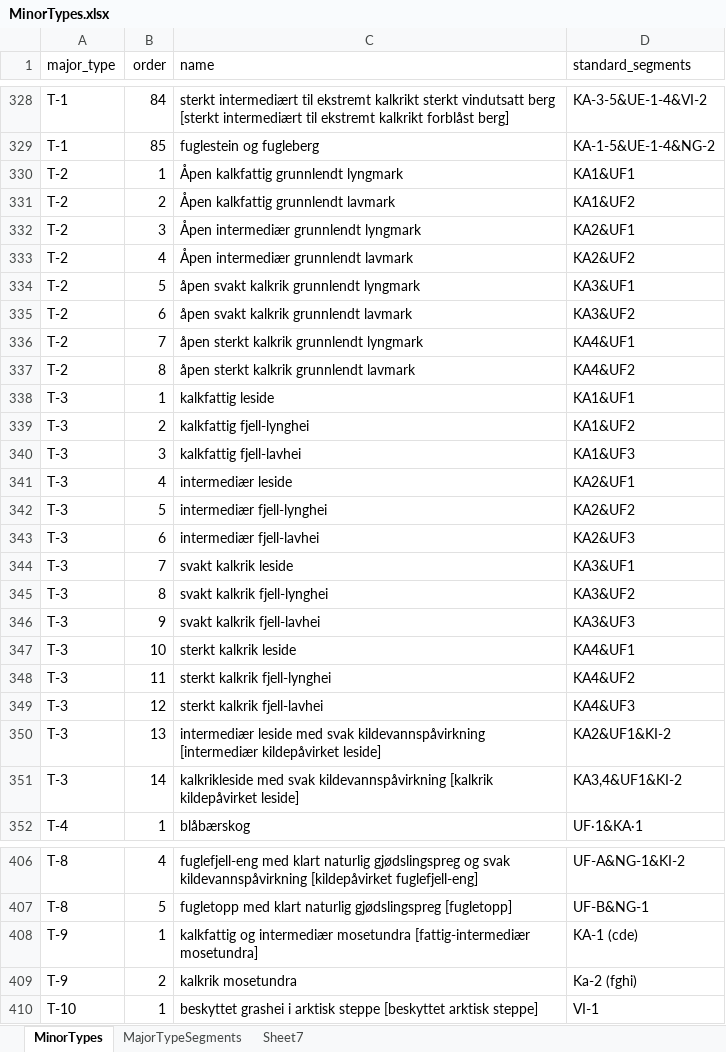
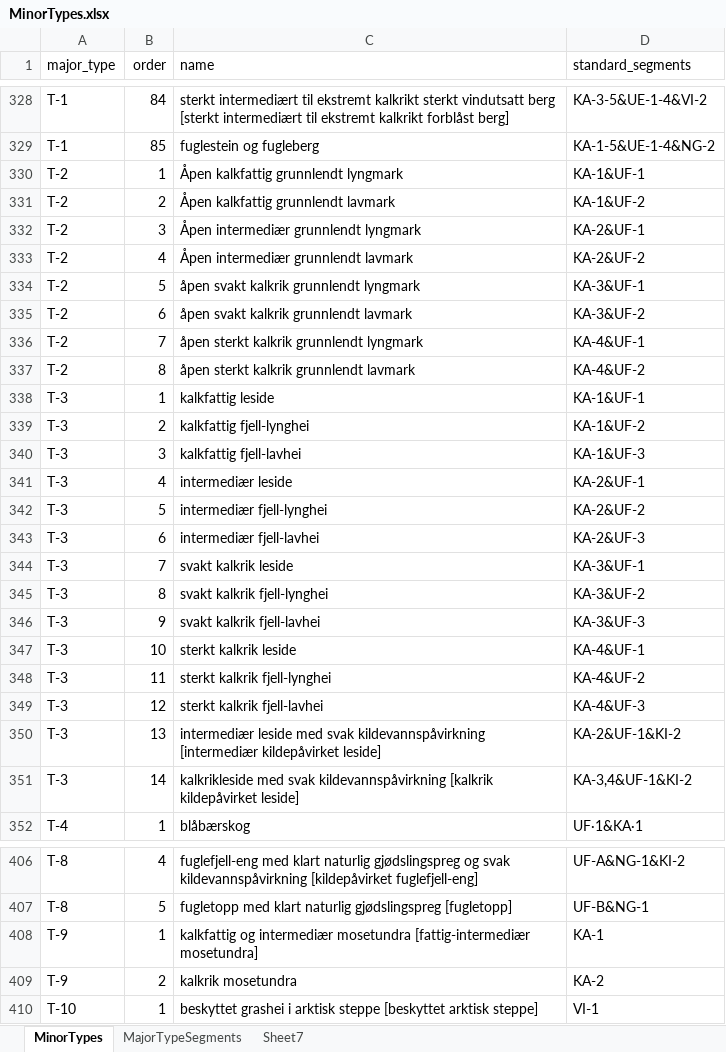
Before and after one commit to MichalTorma/natur-i-norge, an Excel workbook: scripts/database/tables/MinorTypes.xlsx, sheet MinorTypes, drawn as a sheet; only a part is shown, gaps mark what is left out; values as stored, in another font and other column widths than the file's, no borders; the diff covers the shown part only; the diff names each change by its address in the sheet, - before the commit and + after, or states it on an @@ line.

```diff
--- a/scripts/database/tables/MinorTypes.xlsx (sheet MinorTypes)
+++ b/scripts/database/tables/MinorTypes.xlsx (sheet MinorTypes)
-D330 (standard_segments): KA1&UF1
+D330 (standard_segments): KA-1&UF-1
-D331 (standard_segments): KA1&UF2
+D331 (standard_segments): KA-1&UF-2
-D332 (standard_segments): KA2&UF1
+D332 (standard_segments): KA-2&UF-1
-D333 (standard_segments): KA2&UF2
+D333 (standard_segments): KA-2&UF-2
-D334 (standard_segments): KA3&UF1
+D334 (standard_segments): KA-3&UF-1
-D335 (standard_segments): KA3&UF2
+D335 (standard_segments): KA-3&UF-2
-D336 (standard_segments): KA4&UF1
+D336 (standard_segments): KA-4&UF-1
-D337 (standard_segments): KA4&UF2
+D337 (standard_segments): KA-4&UF-2
-D338 (standard_segments): KA1&UF1
+D338 (standard_segments): KA-1&UF-1
-D339 (standard_segments): KA1&UF2
+D339 (standard_segments): KA-1&UF-2
-D340 (standard_segments): KA1&UF3
+D340 (standard_segments): KA-1&UF-3
-D341 (standard_segments): KA2&UF1
+D341 (standard_segments): KA-2&UF-1
-D342 (standard_segments): KA2&UF2
+D342 (standard_segments): KA-2&UF-2
-D343 (standard_segments): KA2&UF3
+D343 (standard_segments): KA-2&UF-3
-D344 (standard_segments): KA3&UF1
+D344 (standard_segments): KA-3&UF-1
-D345 (standard_segments): KA3&UF2
+D345 (standard_segments): KA-3&UF-2
-D346 (standard_segments): KA3&UF3
+D346 (standard_segments): KA-3&UF-3
-D347 (standard_segments): KA4&UF1
+D347 (standard_segments): KA-4&UF-1
-D348 (standard_segments): KA4&UF2
+D348 (standard_segments): KA-4&UF-2
-D349 (standard_segments): KA4&UF3
+D349 (standard_segments): KA-4&UF-3
-D350 (standard_segments): KA2&UF1&KI-2
+D350 (standard_segments): KA-2&UF-1&KI-2
-D351 (standard_segments): KA3,4&UF1&KI-2
+D351 (standard_segments): KA-3,4&UF-1&KI-2
-D408 (standard_segments): KA-1 (cde)
+D408 (standard_segments): KA-1
-D409 (standard_segments): Ka-2 (fghi)
+D409 (standard_segments): KA-2
```
Also changed, not shown: 30 edited cells elsewhere in this sheet, 2 other files.
